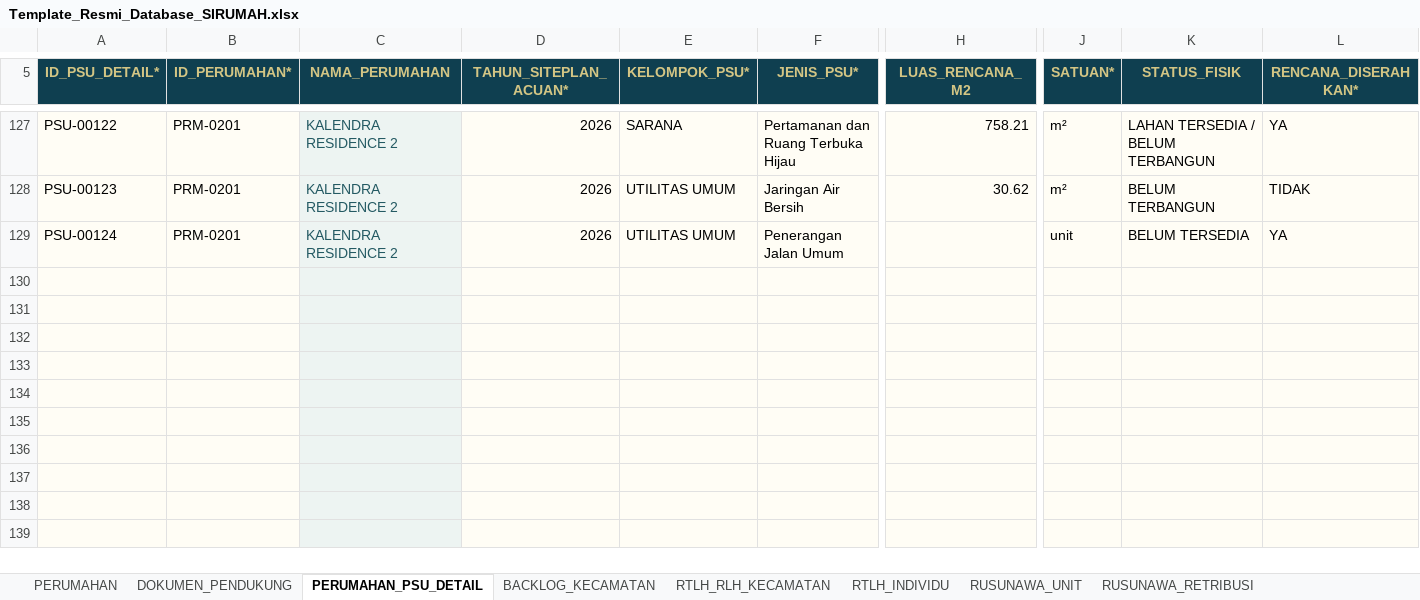
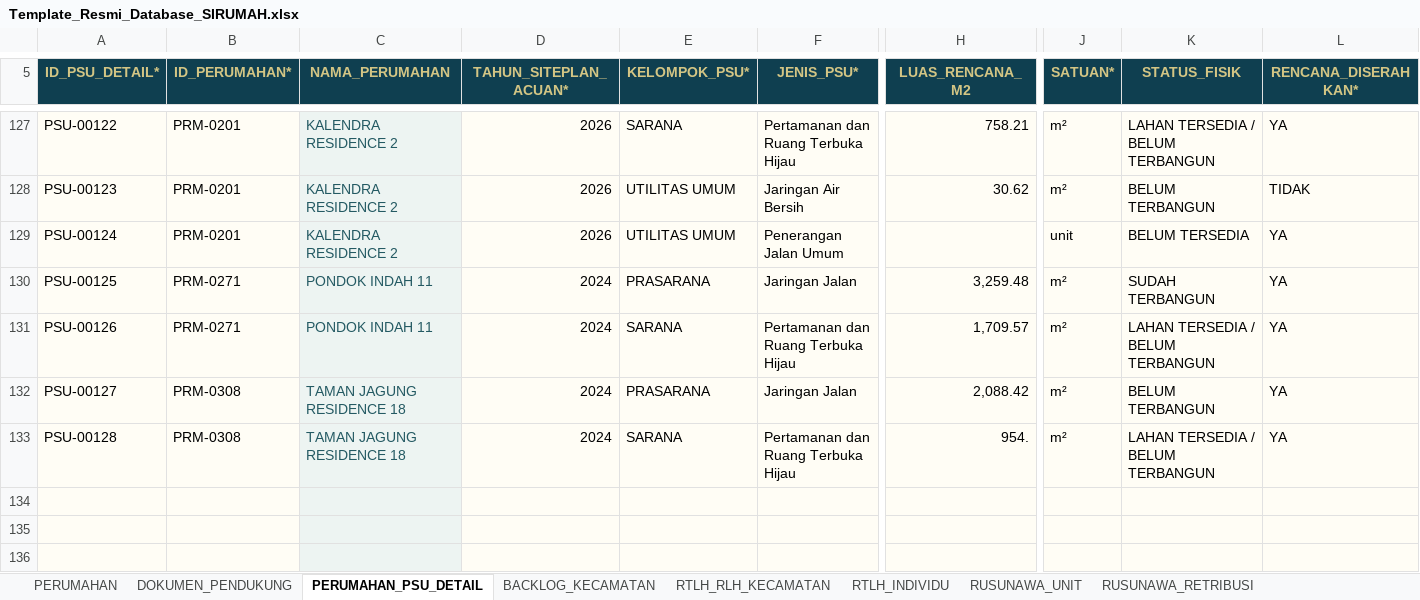
Before and after one commit to perkimpkp/sirumah, an Excel workbook: data/Template_Resmi_Database_SIRUMAH.xlsx, sheet PERUMAHAN_PSU_DETAIL, drawn as a sheet; only a part is shown, gaps mark what is left out; the shorter side is filled out with more unchanged rows; values as stored, in another font and other column widths than the file's, no borders; conditional formats not drawn; rows hold the shown columns only; the diff names each change by its address in the sheet, - before the commit and + after, or states it on an @@ line.

```diff
--- a/data/Template_Resmi_Database_SIRUMAH.xlsx (sheet PERUMAHAN_PSU_DETAIL)
+++ b/data/Template_Resmi_Database_SIRUMAH.xlsx (sheet PERUMAHAN_PSU_DETAIL)
-row 130: (empty)
+row 130: PSU-00125 | PRM-0271 | PONDOK INDAH 11 | 2024 | PRASARANA | Jaringan Jalan | 3,259.48 | m² | SUDAH TERBANGUN | YA
-row 131: (empty)
+row 131: PSU-00126 | PRM-0271 | PONDOK INDAH 11 | 2024 | SARANA | Pertamanan dan Ruang Terbuka Hijau | 1,709.57 | m² | LAHAN TERSEDIA / BELUM TERBANGUN | YA
-row 132: (empty)
+row 132: PSU-00127 | PRM-0308 | TAMAN JAGUNG RESIDENCE 18 | 2024 | PRASARANA | Jaringan Jalan | 2,088.42 | m² | BELUM TERBANGUN | YA
-row 133: (empty)
+row 133: PSU-00128 | PRM-0308 | TAMAN JAGUNG RESIDENCE 18 | 2024 | SARANA | Pertamanan dan Ruang Terbuka Hijau | 954. | m² | LAHAN TERSEDIA / BELUM TERBANGUN | YA
```
Also changed, not shown: sheet PERUMAHAN, sheet DOKUMEN_PENDUKUNG, hidden cells, charts or pictures.
